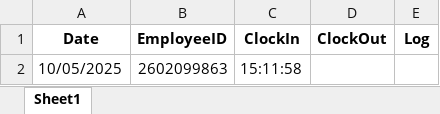
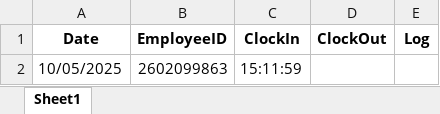
Before and after one commit to fajarnadril/Employee-Attendance, an Excel workbook: database/EmployeeAbsent.xlsx, sheet Sheet1, drawn as a sheet; values as stored, in another font and other column widths than the file's, no borders; the diff names each change by its address in the sheet, - before the commit and + after, or states it on an @@ line.

Commit message:
Update attendance data

```diff
--- a/database/EmployeeAbsent.xlsx (sheet Sheet1)
+++ b/database/EmployeeAbsent.xlsx (sheet Sheet1)
-C2 (ClockIn): 15:11:58
+C2 (ClockIn): 15:11:59
```
